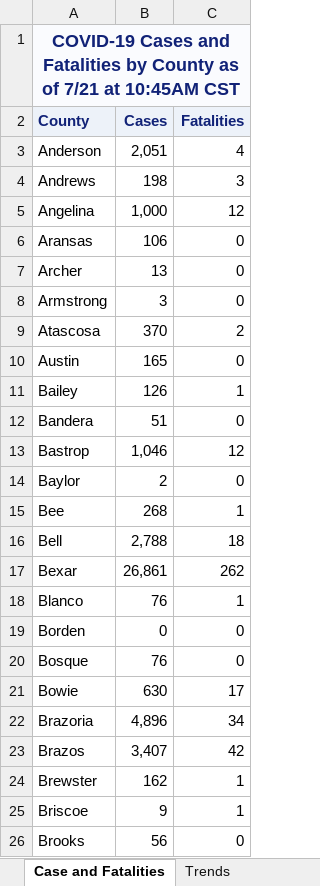
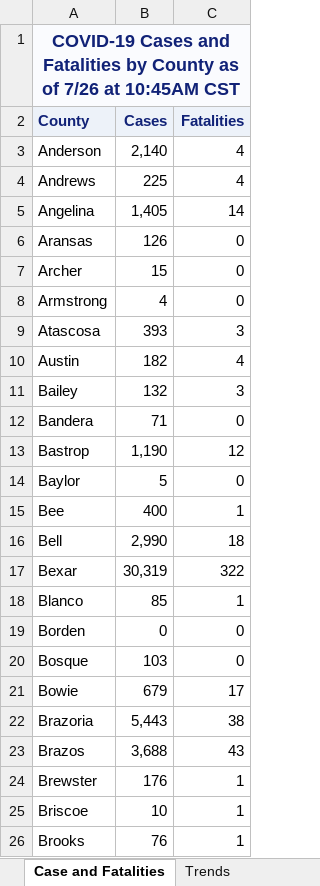
Before and after one commit to joetidwell/COVID, an Excel workbook: data/TexasCOVID19CaseCountData.xlsx, sheet Case and Fatalities, drawn as a sheet; only a part is shown; values as stored, in another font and other column widths than the file's, no borders; the diff covers the shown part only; the diff names each change by its address in the sheet, - before the commit and + after, or states it on an @@ line.

```diff
--- a/data/TexasCOVID19CaseCountData.xlsx (sheet Case and Fatalities)
+++ b/data/TexasCOVID19CaseCountData.xlsx (sheet Case and Fatalities)
-A1 (County): …as of 7/21 at 10:45AM…
+A1 (County): …as of 7/26 at 10:45AM…
-B3 (Cases): 2,051
+B3 (Cases): 2,140
-B4 (Cases): 198
+B4 (Cases): 225
-C4 (Fatalities): 3
+C4 (Fatalities): 4
-B5 (Cases): 1,000
+B5 (Cases): 1,405
-C5 (Fatalities): 12
+C5 (Fatalities): 14
-B6 (Cases): 106
+B6 (Cases): 126
-B7 (Cases): 13
+B7 (Cases): 15
-B8 (Cases): 3
+B8 (Cases): 4
-B9 (Cases): 370
+B9 (Cases): 393
-C9 (Fatalities): 2
+C9 (Fatalities): 3
-B10 (Cases): 165
+B10 (Cases): 182
-C10 (Fatalities): 0
+C10 (Fatalities): 4
-B11 (Cases): 126
+B11 (Cases): 132
-C11 (Fatalities): 1
+C11 (Fatalities): 3
-B12 (Cases): 51
+B12 (Cases): 71
-B13 (Cases): 1,046
+B13 (Cases): 1,190
-B14 (Cases): 2
+B14 (Cases): 5
-B15 (Cases): 268
+B15 (Cases): 400
-B16 (Cases): 2,788
+B16 (Cases): 2,990
-B17 (Cases): 26,861
+B17 (Cases): 30,319
-C17 (Fatalities): 262
+C17 (Fatalities): 322
-B18 (Cases): 76
+B18 (Cases): 85
-B20 (Cases): 76
+B20 (Cases): 103
-B21 (Cases): 630
+B21 (Cases): 679
-B22 (Cases): 4,896
+B22 (Cases): 5,443
-C22 (Fatalities): 34
+C22 (Fatalities): 38
-B23 (Cases): 3,407
+B23 (Cases): 3,688
-C23 (Fatalities): 42
+C23 (Fatalities): 43
-B24 (Cases): 162
+B24 (Cases): 176
-B25 (Cases): 9
+B25 (Cases): 10
-B26 (Cases): 56
+B26 (Cases): 76
-C26 (Fatalities): 0
+C26 (Fatalities): 1
```
Also changed, not shown: 293 edited cells elsewhere in this sheet, sheet Tests by day, sheet Trends, sheet Cases by Age Group, sheet Fatalities by Age Group, sheet Hospitalization by Day, sheet Cases by RaceEthnicity, 7 more sheets, formulas that keep their value, data/COVID-19OutbreaksinLong-termCareFacilities.xlsx, data/TexasCOVID19DailyCountyCaseCountData.xlsx, 4 other files.
